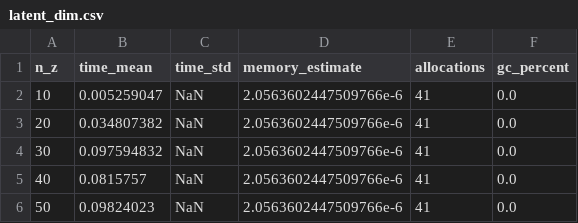
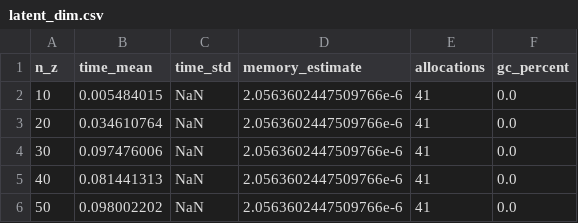
Before and after one commit to PritRaj1/KAEM-profile, a CSV file: benches/results/latent_dim.csv, drawn as a sheet.

```diff
--- a/benches/results/latent_dim.csv
+++ b/benches/results/latent_dim.csv
@@ -1,6 +1,6 @@
 n_z,time_mean,time_std,memory_estimate,allocations,gc_percent
-10,0.005259047,NaN,2.0563602447509766e-6,41,0.0
-20,0.034807382,NaN,2.0563602447509766e-6,41,0.0
-30,0.097594832,NaN,2.0563602447509766e-6,41,0.0
-40,0.0815757,NaN,2.0563602447509766e-6,41,0.0
-50,0.09824023,NaN,2.0563602447509766e-6,41,0.0
+10,0.005484015,NaN,2.0563602447509766e-6,41,0.0
+20,0.034610764,NaN,2.0563602447509766e-6,41,0.0
+30,0.097476006,NaN,2.0563602447509766e-6,41,0.0
+40,0.081441313,NaN,2.0563602447509766e-6,41,0.0
+50,0.098002202,NaN,2.0563602447509766e-6,41,0.0
```
Also changed, not shown: benches/results/temperatures.csv, logs/Thermodynamic/SVHN/ULA/mixture/loss.csv, 6 other files.
